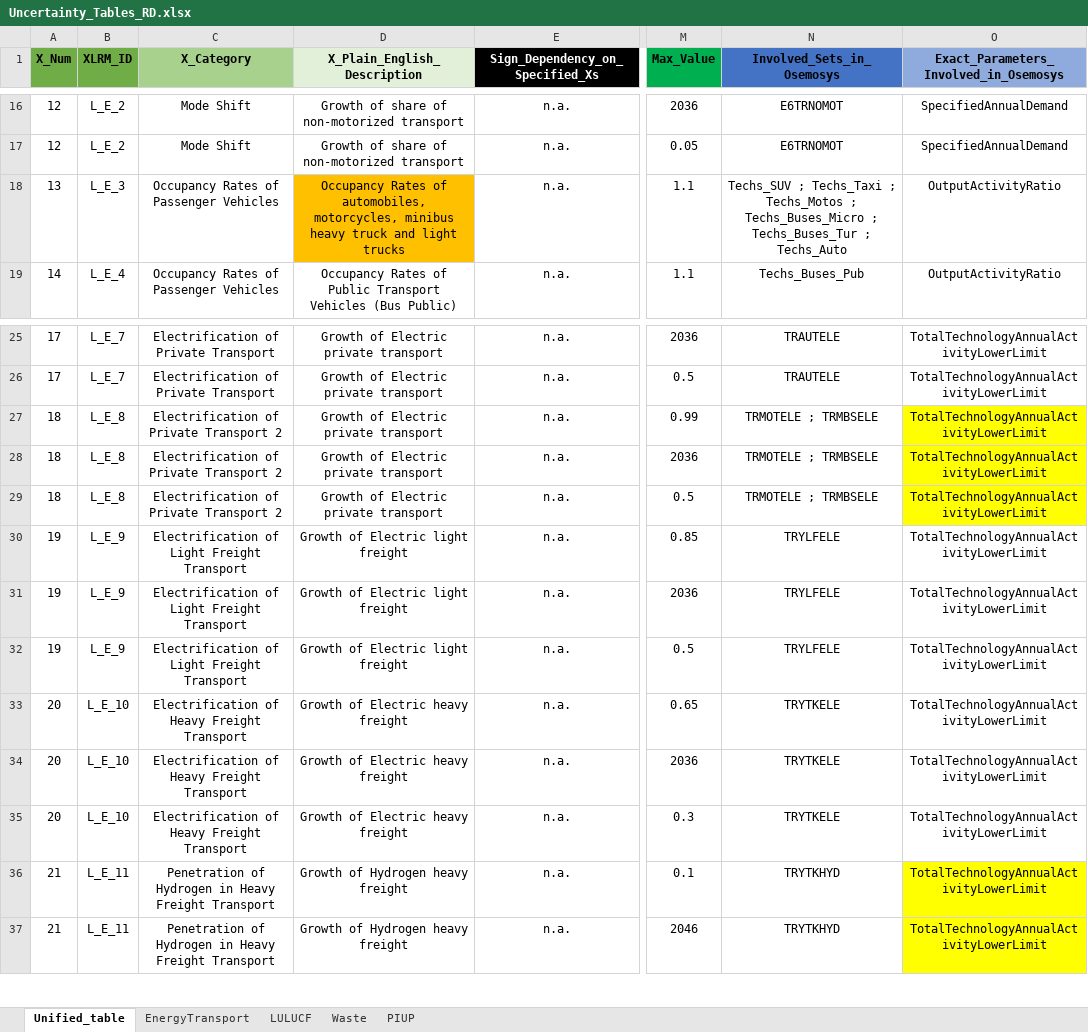
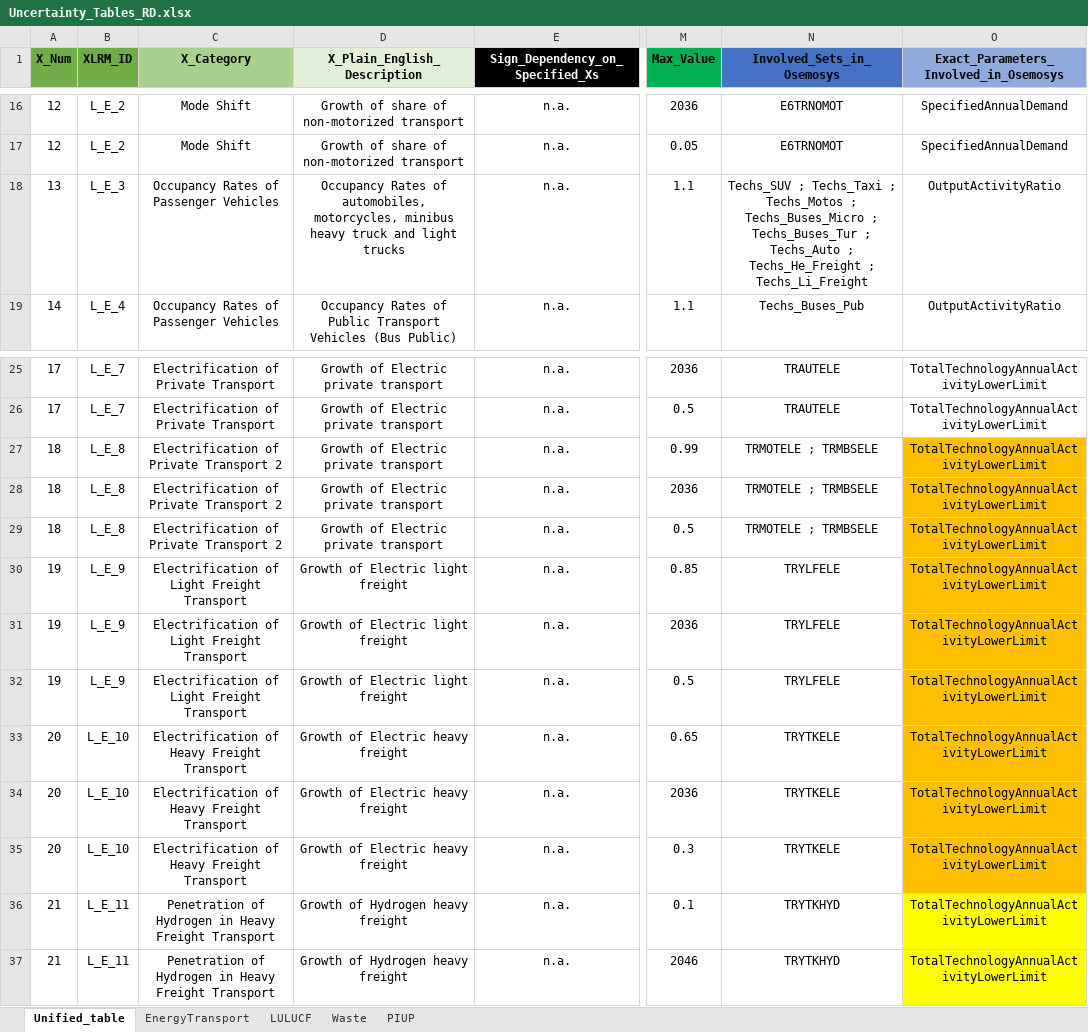
Before and after one commit to luviga/osemosys_momf, an Excel workbook: t3a_experiments/Experiment_1/Uncertainty_Tables_RD.xlsx, sheet Unified_table, drawn as a sheet; only a part is shown, gaps mark what is left out; values as stored, in another font and other column widths than the file's, no borders; the diff names each change by its address in the sheet, - before the commit and + after, or states it on an @@ line.

Commit message:
Include Freight groups in Occupancy Rate variations in UT cells

```diff
--- a/t3a_experiments/Experiment_1/Uncertainty_Tables_RD.xlsx (sheet Unified_table)
+++ b/t3a_experiments/Experiment_1/Uncertainty_Tables_RD.xlsx (sheet Unified_table)
-D18 fill: #FFC000
+D18 fill: none
-N18 (Involved_Sets_in_Osemosys): …; Techs_Auto
+N18 (Involved_Sets_in_Osemosys): …; Techs_Auto ; Techs_He_Freight ; Techs_Li_Freight
-O27:O29 fill: #FFFF00
+O27:O29 fill: #FFC000
-O30:O35 fill: none
+O30:O35 fill: #FFC000
```
Also changed, not shown: sheet EnergyTransport.
